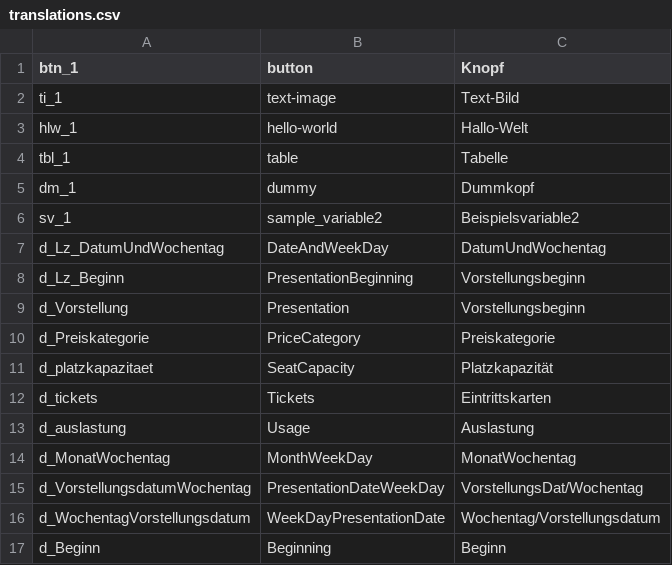
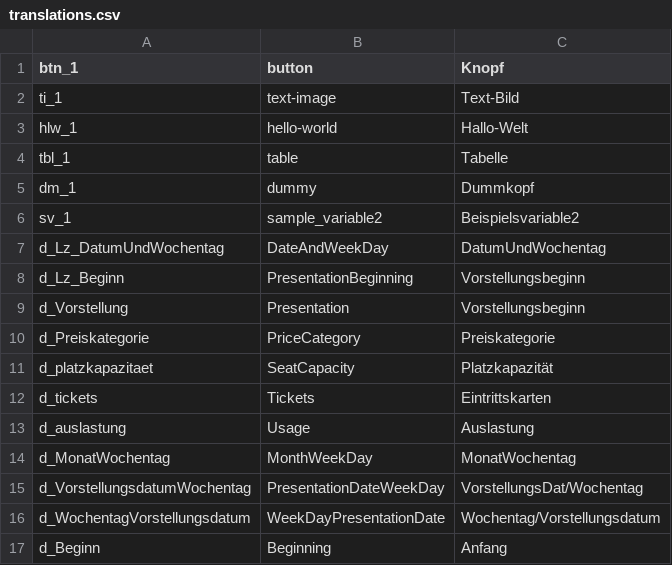
Before and after one commit to Racheast/mytestrepo, a CSV file: QlikSenseTranslator/csv/translations.csv, drawn as a sheet.

```diff
--- a/QlikSenseTranslator/csv/translations.csv
+++ b/QlikSenseTranslator/csv/translations.csv
@@ -16,2 +16,2 @@ d_VorstellungsdatumWochentag,PresentationDateWeekDay,VorstellungsDat/Wochentag
 d_WochentagVorstellungsdatum,WeekDayPresentationDate,Wochentag/Vorstellungsdatum
-d_Beginn,Beginning,Beginn
+d_Beginn,Beginning,Anfang
```
Also changed, not shown: 1 other file.
